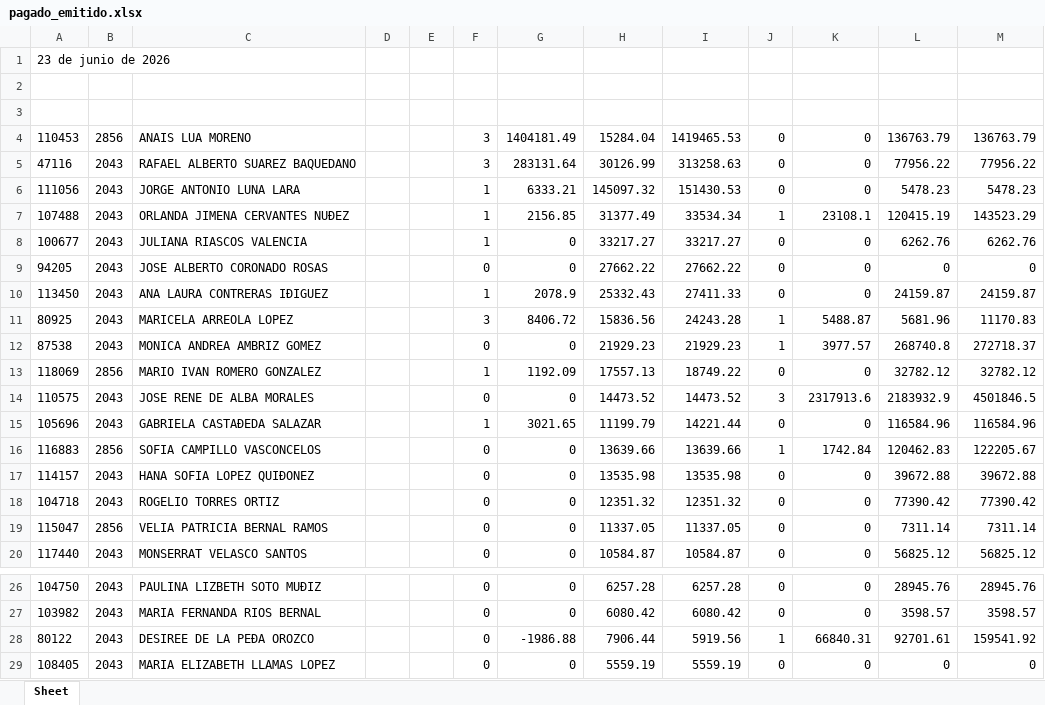
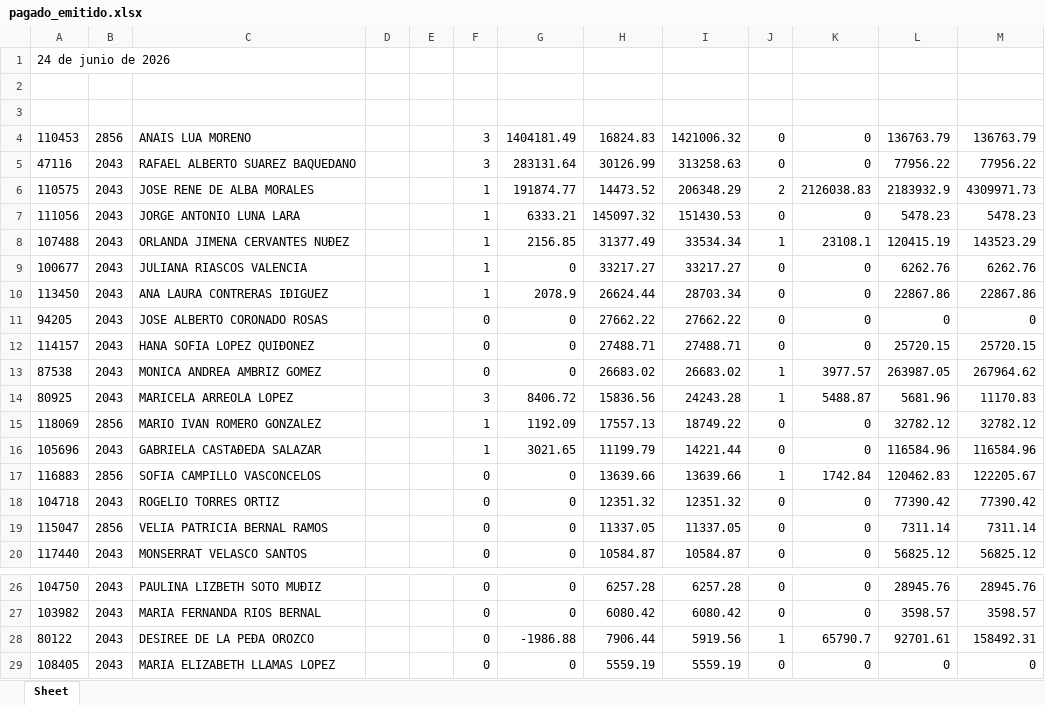
Before and after one commit to davalosdiego833/paneldecampanas, an Excel workbook: administrador/pagado_emitidido/pagado_emitido.xlsx, sheet Sheet, drawn as a sheet; only a part is shown, gaps mark what is left out; values as stored, in another font and other column widths than the file's, no borders; removed rows and columns are numbered as before the commit, all else as after; the diff covers the shown part only; the diff names each change by its address in the sheet, - before the commit and + after, or states it on an @@ line.

Commit message:
data: Actualización automática de reportes (2026-06-25 12:52)

```diff
--- a/administrador/pagado_emitidido/pagado_emitido.xlsx (sheet Sheet)
+++ b/administrador/pagado_emitidido/pagado_emitido.xlsx (sheet Sheet)
-A1: 23 de junio de 2026
+A1: 24 de junio de 2026
-H4: 15284.04
+H4: 16824.83
-I4: 1419465.53
+I4: 1421006.32
+row 6: 110575 | 2043 | JOSE RENE DE ALBA MORALES |  |  | 1 | 191874.77 | 14473.52 | 206348.29 | 2 | 2126038.83 | 2183932.9 | 4309971.73
+row 10: 113450 | 2043 | ANA LAURA CONTRERAS IÐIGUEZ |  |  | 1 | 2078.9 | 26624.44 | 28703.34 | 0 | 0 | 22867.86 | 22867.86
-row 10: 113450 | 2043 | ANA LAURA CONTRERAS IÐIGUEZ |  |  | 1 | 2078.9 | 25332.43 | 27411.33 | 0 | 0 | 24159.87 | 24159.87
+row 12: 114157 | 2043 | HANA SOFIA LOPEZ QUIÐONEZ |  |  | 0 | 0 | 27488.71 | 27488.71 | 0 | 0 | 25720.15 | 25720.15
+row 13: 87538 | 2043 | MONICA ANDREA AMBRIZ GOMEZ |  |  | 0 | 0 | 26683.02 | 26683.02 | 1 | 3977.57 | 263987.05 | 267964.62
-row 12: 87538 | 2043 | MONICA ANDREA AMBRIZ GOMEZ |  |  | 0 | 0 | 21929.23 | 21929.23 | 1 | 3977.57 | 268740.8 | 272718.37
-row 14: 110575 | 2043 | JOSE RENE DE ALBA MORALES |  |  | 0 | 0 | 14473.52 | 14473.52 | 3 | 2317913.6 | 2183932.9 | 4501846.5
-row 17: 114157 | 2043 | HANA SOFIA LOPEZ QUIÐONEZ |  |  | 0 | 0 | 13535.98 | 13535.98 | 0 | 0 | 39672.88 | 39672.88
-K28: 66840.31
+K28: 65790.7
-M28: 159541.92
+M28: 158492.31
```
Also changed, not shown: 2 added rows, 2 removed rows and 4 edited cells elsewhere in this sheet, administrador/pagado_emitido/pagado_emitido.xlsx, 5 other files.
